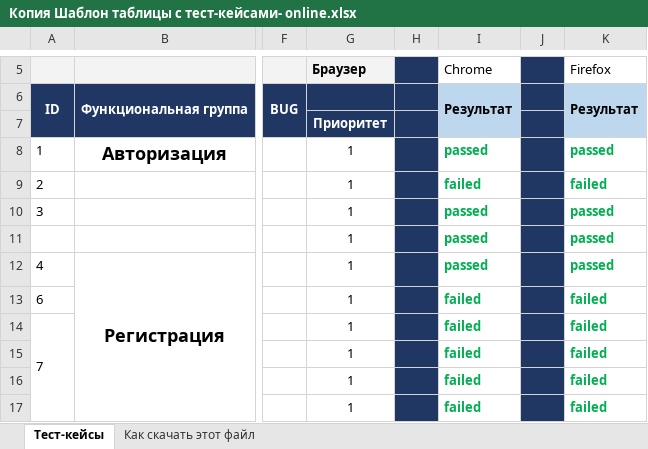
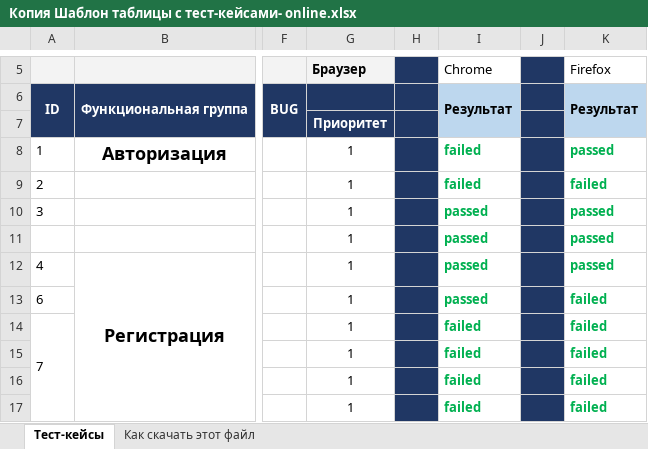
Before and after one commit to HasanovaElgul/My_first_repo, an Excel workbook: Копия Шаблон таблицы с тест-кейсами- online.xlsx, sheet Тест-кейсы, drawn as a sheet; only a part is shown, gaps mark what is left out; values as stored, in another font and other column widths than the file's, no borders; charts and pictures not drawn; the diff names each change by its address in the sheet, - before the commit and + after, or states it on an @@ line.

Commit message:
Тестирование 23.01.2022

```diff
--- a/Копия Шаблон таблицы с тест-кейсами- online.xlsx (sheet Тест-кейсы)
+++ b/Копия Шаблон таблицы с тест-кейсами- online.xlsx (sheet Тест-кейсы)
-I8: passed
+I8: failed
-I13: failed
+I13: passed
```
Also changed, not shown: charts or pictures.
